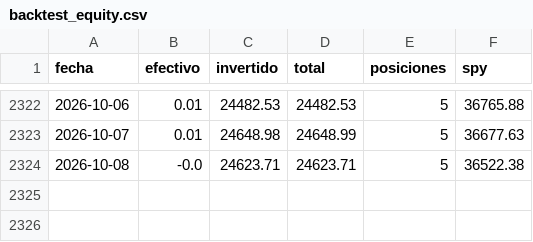
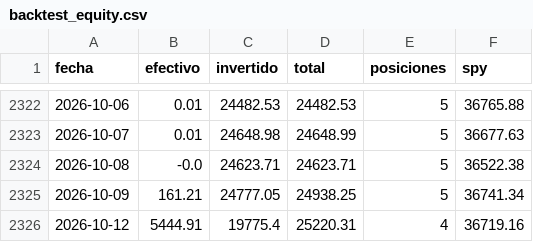
Before and after one commit to facundogreyak/swing-agent, a CSV file: reportes/backtest_equity.csv, drawn as a sheet; only a part is shown, gaps mark what is left out.

```diff
--- a/reportes/backtest_equity.csv
+++ b/reportes/backtest_equity.csv
@@ -2324 +2324,3 @@ fecha,efectivo,invertido,total,posiciones,spy
 2026-10-08,-0.0,24623.71,24623.71,5,36522.38
+2026-10-09,161.21,24777.05,24938.25,5,36741.34
+2026-10-12,5444.91,19775.4,25220.31,4,36719.16
```
Also changed, not shown: reportes/backtest_operaciones.csv, reportes/momentum_equity.csv, 47 other files.
